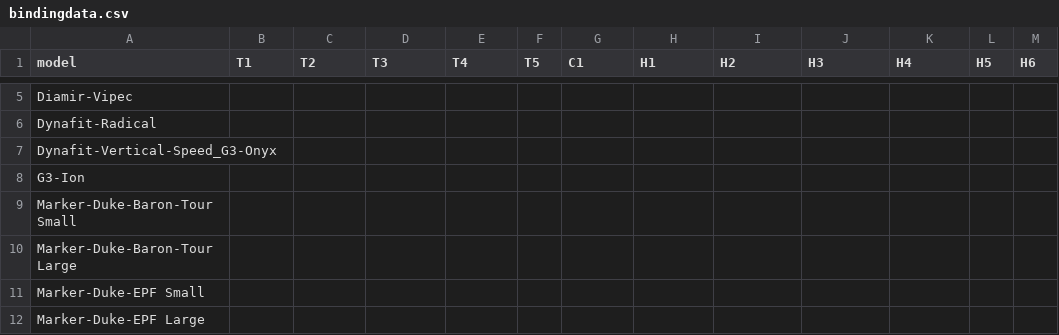
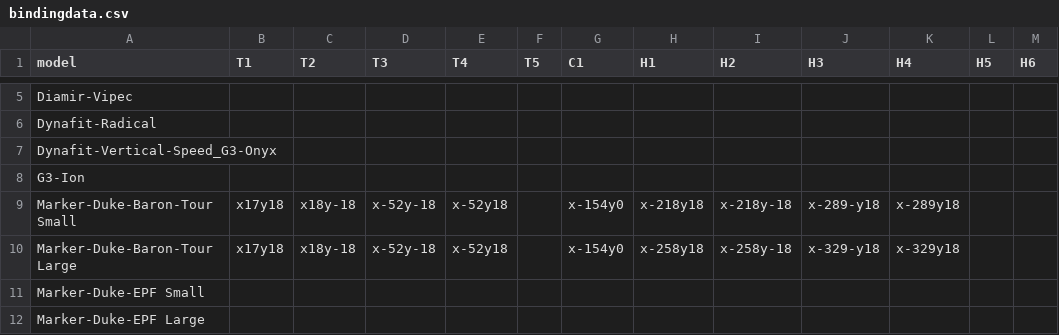
Before and after one commit to splitn2/DrillSki, a CSV file: bindingdata.csv, drawn as a sheet; only a part is shown, gaps mark what is left out; the diff names each change by its address in the sheet, - before the commit and + after, or states it on an @@ line.

Commit message:
Update bindingdata.csv

```diff
--- a/bindingdata.csv
+++ b/bindingdata.csv
-B9:B10 (T1): (empty)
+B9:B10 (T1): x17y18
-C9:C10 (T2): (empty)
+C9:C10 (T2): x18y-18
-D9:D10 (T3): (empty)
+D9:D10 (T3): x-52y-18
-E9:E10 (T4): (empty)
+E9:E10 (T4): x-52y18
-G9:G10 (C1): (empty)
+G9:G10 (C1): x-154y0
-H9 (H1): (empty)
+H9 (H1): x-218y18
-I9 (H2): (empty)
+I9 (H2): x-218y-18
-J9 (H3): (empty)
+J9 (H3): x-289-y18
-K9 (H4): (empty)
+K9 (H4): x-289y18
-H10 (H1): (empty)
+H10 (H1): x-258y18
-I10 (H2): (empty)
+I10 (H2): x-258y-18
-J10 (H3): (empty)
+J10 (H3): x-329-y18
-K10 (H4): (empty)
+K10 (H4): x-329y18
```
